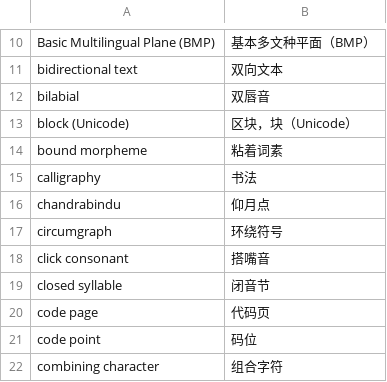
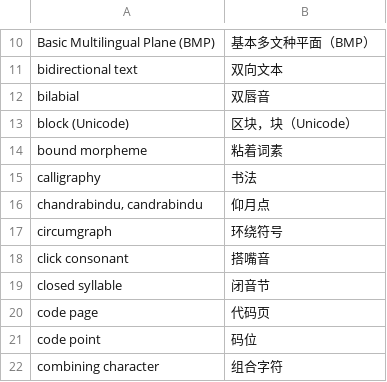
Before and after one commit to xfq/glossary, a CSV file: i18n/i18n.csv, drawn as a sheet; only a part is shown, gaps mark what is left out.

```diff
--- a/i18n/i18n.csv
+++ b/i18n/i18n.csv
@@ -15,3 +15,3 @@ bound morpheme,粘着词素
 calligraphy,书法
-chandrabindu,仰月点
+"chandrabindu, candrabindu",仰月点
 circumgraph,环绕符号
```
Also changed, not shown: 1 other file.
